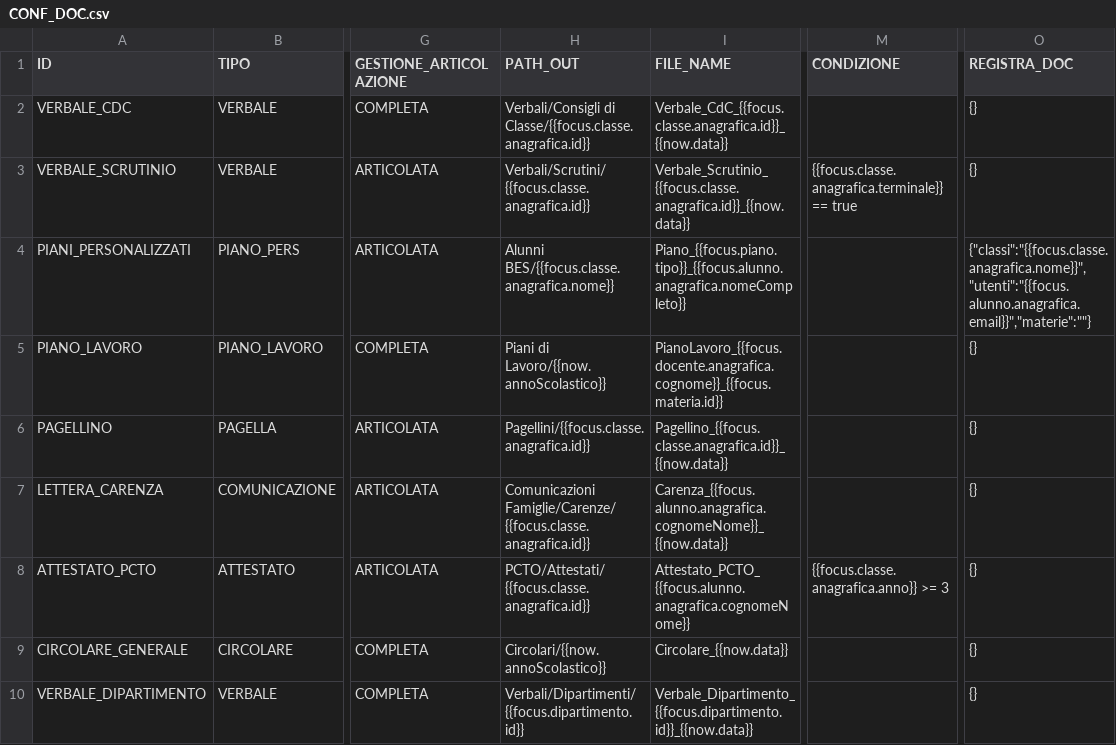
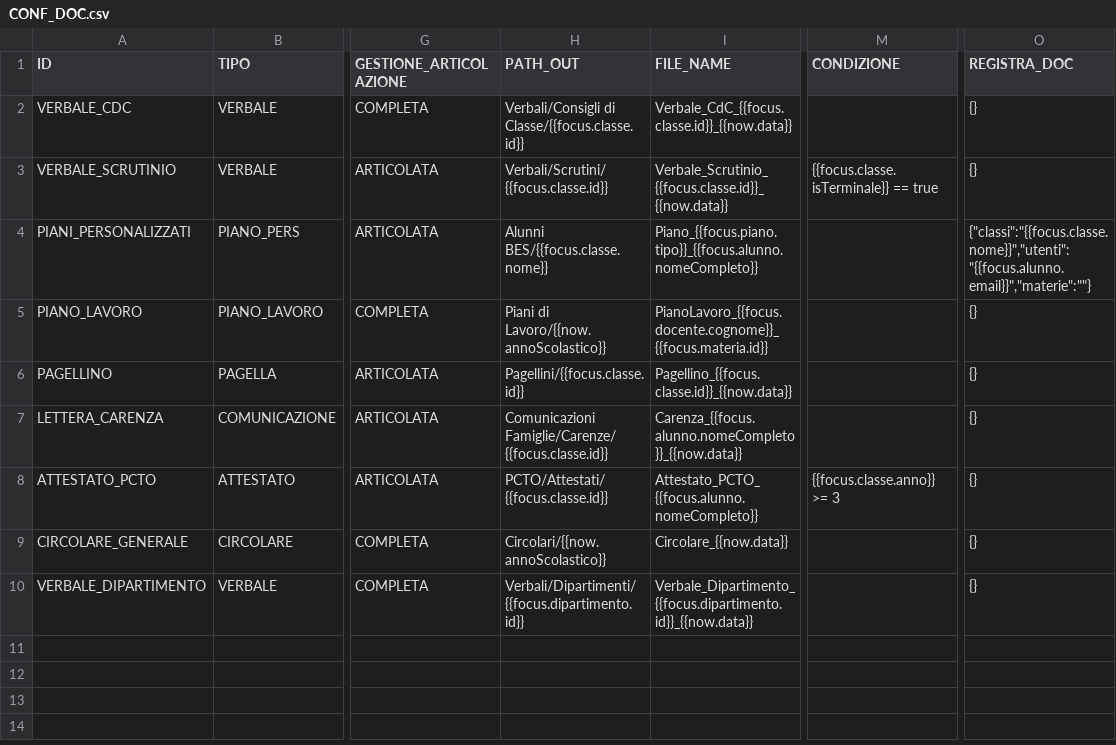
Before and after one commit to giulioleuci/ALDO-L-emanatore-di-Documenti-Online, a CSV file: FAKEDB/CONF_DOC.csv, drawn as a sheet; only a part is shown, gaps mark what is left out; the diff names each change by its address in the sheet, - before the commit and + after, or states it on an @@ line.

```diff
--- a/FAKEDB/CONF_DOC.csv
+++ b/FAKEDB/CONF_DOC.csv
-H2 (PATH_OUT): Verbali/Consigli di Classe/{{focus.classe.anagrafica.id}}
+H2 (PATH_OUT): Verbali/Consigli di Classe/{{focus.classe.id}}
-I2 (FILE_NAME): Verbale_CdC_{{focus.classe.anagrafica.id}}_{{now.data}}
+I2 (FILE_NAME): Verbale_CdC_{{focus.classe.id}}_{{now.data}}
-H3 (PATH_OUT): Verbali/Scrutini/{{focus.classe.anagrafica.id}}
+H3 (PATH_OUT): Verbali/Scrutini/{{focus.classe.id}}
-I3 (FILE_NAME): Verbale_Scrutinio_{{focus.classe.anagrafica.id}}_{{now.data}}
+I3 (FILE_NAME): Verbale_Scrutinio_{{focus.classe.id}}_{{now.data}}
-M3 (CONDIZIONE): {{focus.classe.anagrafica.terminale}} == true
+M3 (CONDIZIONE): {{focus.classe.isTerminale}} == true
-H4 (PATH_OUT): Alunni BES/{{focus.classe.anagrafica.nome}}
+H4 (PATH_OUT): Alunni BES/{{focus.classe.nome}}
-I4 (FILE_NAME): Piano_{{focus.piano.tipo}}_{{focus.alunno.anagrafica.nomeCompleto}}
+I4 (FILE_NAME): Piano_{{focus.piano.tipo}}_{{focus.alunno.nomeCompleto}}
-O4 (REGISTRA_DOC): {"classi":"{{focus.classe.anagrafica.nome}}","utenti":"{{focus.alunno.anagrafica.email}}","materie":""}
+O4 (REGISTRA_DOC): {"classi":"{{focus.classe.nome}}","utenti":"{{focus.alunno.email}}","materie":""}
-I5 (FILE_NAME): PianoLavoro_{{focus.docente.anagrafica.cognome}}_{{focus.materia.id}}
+I5 (FILE_NAME): PianoLavoro_{{focus.docente.cognome}}_{{focus.materia.id}}
-H6 (PATH_OUT): Pagellini/{{focus.classe.anagrafica.id}}
+H6 (PATH_OUT): Pagellini/{{focus.classe.id}}
-I6 (FILE_NAME): Pagellino_{{focus.classe.anagrafica.id}}_{{now.data}}
+I6 (FILE_NAME): Pagellino_{{focus.classe.id}}_{{now.data}}
-H7 (PATH_OUT): Comunicazioni Famiglie/Carenze/{{focus.classe.anagrafica.id}}
+H7 (PATH_OUT): Comunicazioni Famiglie/Carenze/{{focus.classe.id}}
-I7 (FILE_NAME): Carenza_{{focus.alunno.anagrafica.cognomeNome}}_{{now.data}}
+I7 (FILE_NAME): Carenza_{{focus.alunno.nomeCompleto}}_{{now.data}}
-H8 (PATH_OUT): PCTO/Attestati/{{focus.classe.anagrafica.id}}
+H8 (PATH_OUT): PCTO/Attestati/{{focus.classe.id}}
-I8 (FILE_NAME): Attestato_PCTO_{{focus.alunno.anagrafica.cognomeNome}}
+I8 (FILE_NAME): Attestato_PCTO_{{focus.alunno.nomeCompleto}}
-M8 (CONDIZIONE): {{focus.classe.anagrafica.anno}} >= 3
+M8 (CONDIZIONE): {{focus.classe.anno}} >= 3
```
Also changed, not shown: FAKEDB/CONF_MAIL.csv, 3 other files.
